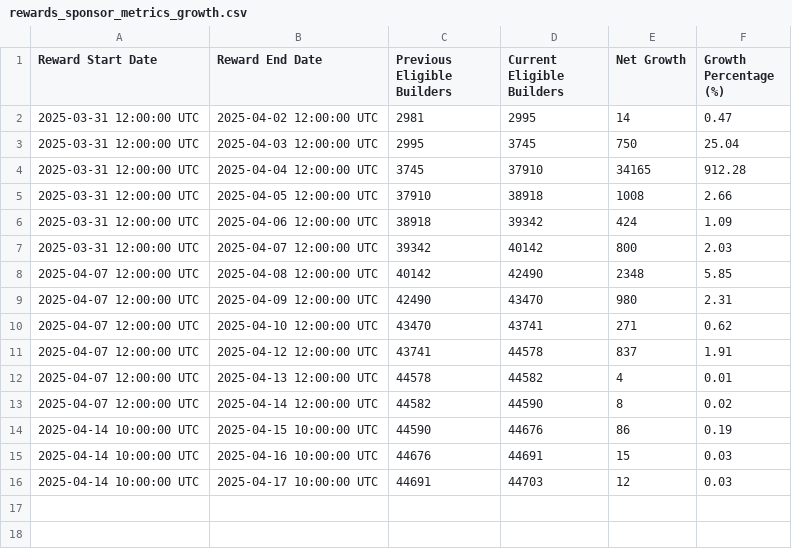
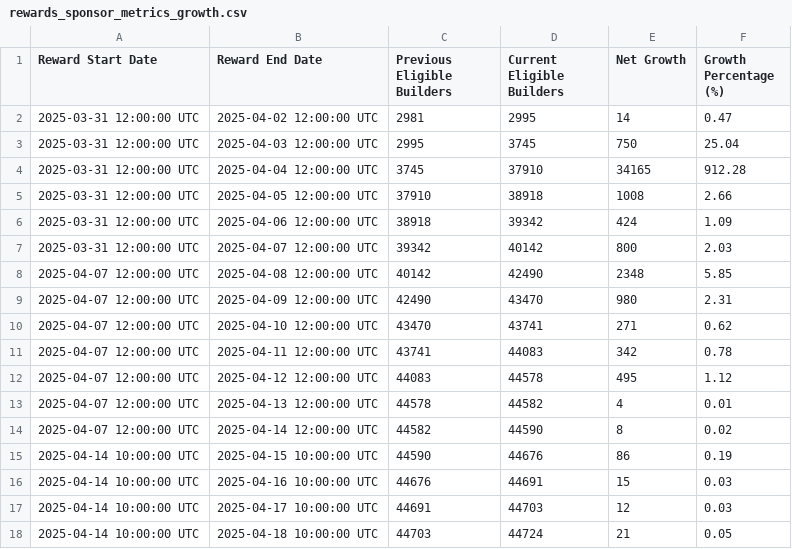
Before and after one commit to talentprotocol/builderscore.xyz, a CSV file: app/data/base/rewards_sponsor_metrics_growth.csv, drawn as a sheet.

```diff
--- a/app/data/base/rewards_sponsor_metrics_growth.csv
+++ b/app/data/base/rewards_sponsor_metrics_growth.csv
@@ -10,3 +10,4 @@ Reward Start Date,Reward End Date,Previous Eligible Builders,Current Eligible Bu
 2025-04-07 12:00:00 UTC,2025-04-10 12:00:00 UTC,43470,43741,271,0.62
-2025-04-07 12:00:00 UTC,2025-04-12 12:00:00 UTC,43741,44578,837,1.91
+2025-04-07 12:00:00 UTC,2025-04-11 12:00:00 UTC,43741,44083,342,0.78
+2025-04-07 12:00:00 UTC,2025-04-12 12:00:00 UTC,44083,44578,495,1.12
 2025-04-07 12:00:00 UTC,2025-04-13 12:00:00 UTC,44578,44582,4,0.01
@@ -16 +17,2 @@ Reward Start Date,Reward End Date,Previous Eligible Builders,Current Eligible Bu
 2025-04-14 10:00:00 UTC,2025-04-17 10:00:00 UTC,44691,44703,12,0.03
+2025-04-14 10:00:00 UTC,2025-04-18 10:00:00 UTC,44703,44724,21,0.05
```
Also changed, not shown: app/data/base/rewards_sponsor_metrics_activation_rate.csv, app/data/base/rewards_sponsor_metrics_activity_by_type.csv, 9 other files.
